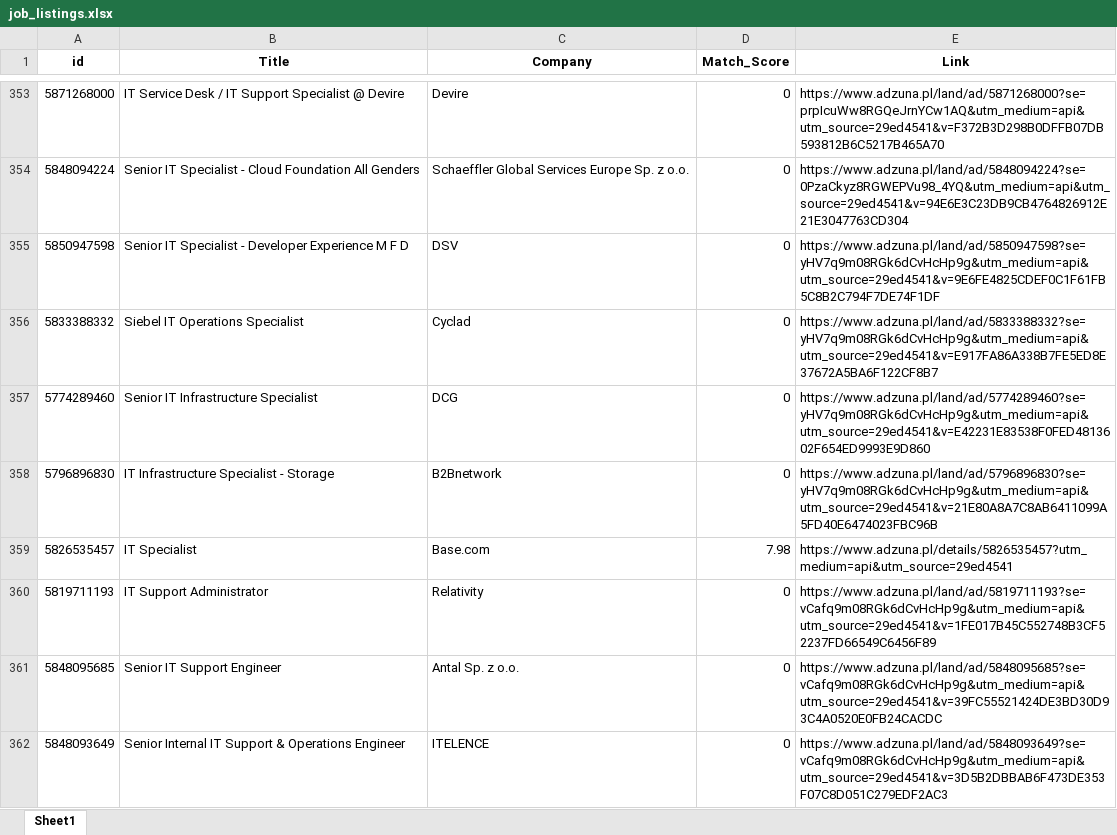
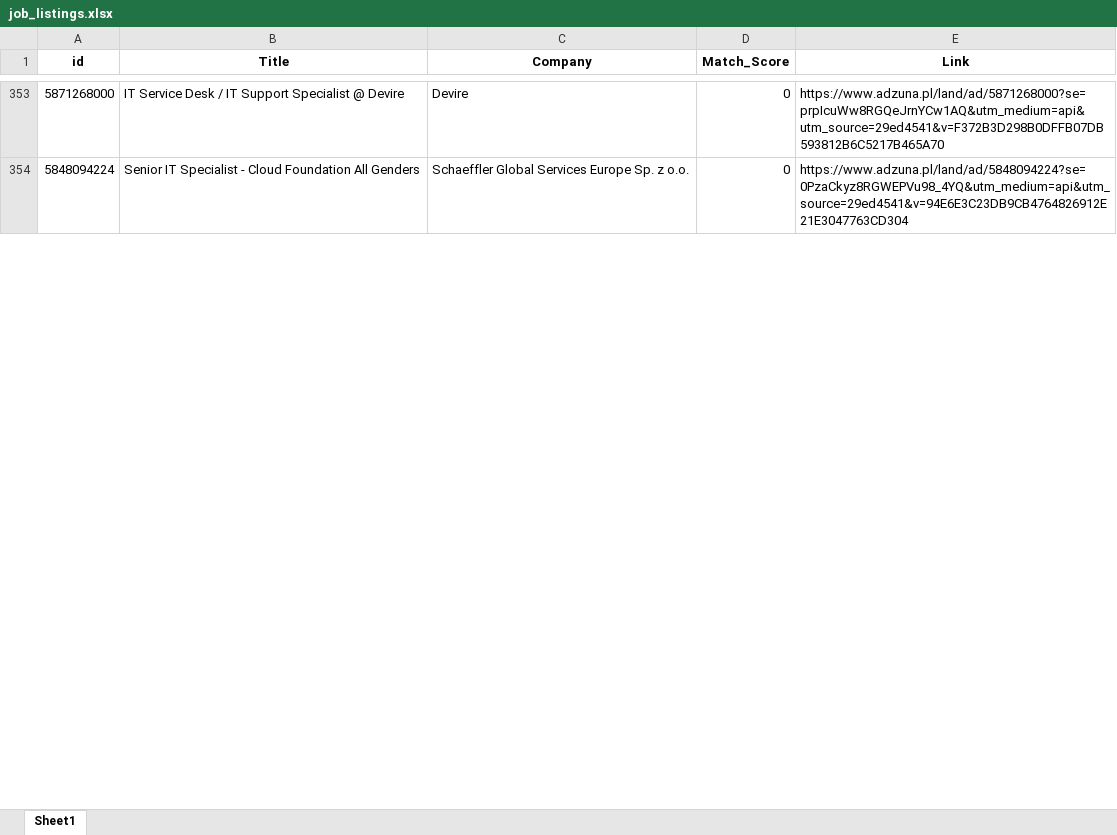
Before and after one commit to Byadiso/HireMeD, an Excel workbook: job_listings.xlsx, sheet Sheet1, drawn as a sheet; only a part is shown, gaps mark what is left out; values as stored, in another font and other column widths than the file's, no borders; removed rows and columns are numbered as before the commit, all else as after; the diff covers the shown part only; the diff names each change by its address in the sheet, - before the commit and + after, or states it on an @@ line.

```diff
--- a/job_listings.xlsx (sheet Sheet1)
+++ b/job_listings.xlsx (sheet Sheet1)
-row 355: 5850947598 | Senior IT Specialist - Developer Experience M F D | DSV | 0 | https://www.adzuna.pl/land/ad/5850947598?se=yHV7q9m08RGk6dCvHcHp9g&utm_medium=api&utm_source=29ed4541&v=9E6FE4825CDEF0C1F61FB5C8B2C794F7DE74F1DF
-row 356: 5833388332 | Siebel IT Operations Specialist | Cyclad | 0 | https://www.adzuna.pl/land/ad/5833388332?se=yHV7q9m08RGk6dCvHcHp9g&utm_medium=api&utm_source=29ed4541&v=E917FA86A338B7FE5ED8E37672A5BA6F122CF8B7
-row 357: 5774289460 | Senior IT Infrastructure Specialist | DCG | 0 | https://www.adzuna.pl/land/ad/5774289460?se=yHV7q9m08RGk6dCvHcHp9g&utm_medium=api&utm_source=29ed4541&v=E42231E83538F0FED4813602F654ED9993E9D860
-row 358: 5796896830 | IT Infrastructure Specialist - Storage | B2Bnetwork | 0 | https://www.adzuna.pl/land/ad/5796896830?se=yHV7q9m08RGk6dCvHcHp9g&utm_medium=api&utm_source=29ed4541&v=21E80A8A7C8AB6411099A5FD40E6474023FBC96B
@@ row 359 moved to row 369: 5826535457 @@
-row 360: 5819711193 | IT Support Administrator | Relativity | 0 | https://www.adzuna.pl/land/ad/5819711193?se=vCafq9m08RGk6dCvHcHp9g&utm_medium=api&utm_source=29ed4541&v=1FE017B45C552748B3CF52237FD66549C6456F89
-row 361: 5848095685 | Senior IT Support Engineer | Antal Sp. z o.o. | 0 | https://www.adzuna.pl/land/ad/5848095685?se=vCafq9m08RGk6dCvHcHp9g&utm_medium=api&utm_source=29ed4541&v=39FC55521424DE3BD30D93C4A0520E0FB24CACDC
-row 362: 5848093649 | Senior Internal IT Support & Operations Engineer | ITELENCE | 0 | https://www.adzuna.pl/land/ad/5848093649?se=vCafq9m08RGk6dCvHcHp9g&utm_medium=api&utm_source=29ed4541&v=3D5B2DBBAB6F473DE353F07C8D051C279EDF2AC3
```
Also changed, not shown: 8 added rows, 1 removed row, 1 moved row and cell formats elsewhere in this sheet.
